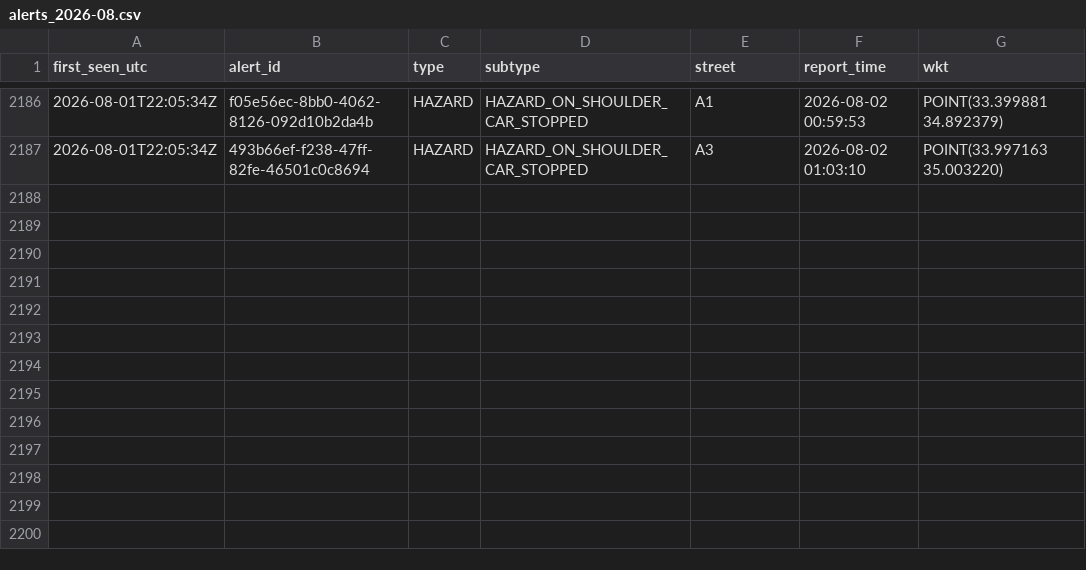
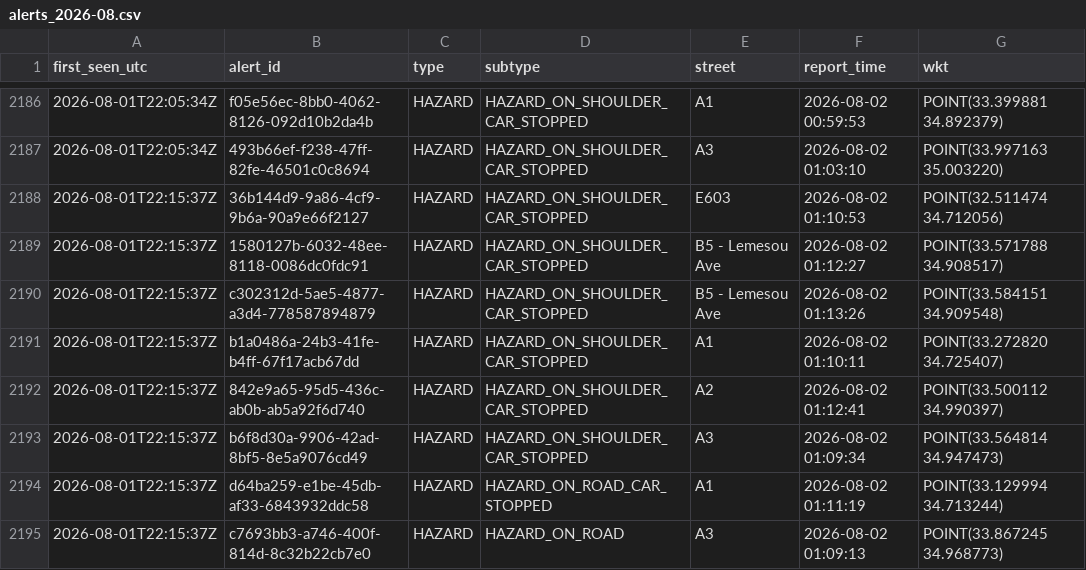
Before and after one commit to mezzarr/cyprus-traffic-log, a CSV file: data/alerts/alerts_2026-08.csv, drawn as a sheet; only a part is shown, gaps mark what is left out; the diff names each change by its address in the sheet, - before the commit and + after, or states it on an @@ line.

```diff
--- a/data/alerts/alerts_2026-08.csv
+++ b/data/alerts/alerts_2026-08.csv
+row 2188: 2026-08-01T22:15:37Z | 36b144d9-9a86-4cf9-9b6a-90a9e66f2127 | HAZARD | HAZARD_ON_SHOULDER_CAR_STOPPED | E603 | 2026-08-02 01:10:53 | POINT(32.511474 34.712056)
+row 2189: 2026-08-01T22:15:37Z | 1580127b-6032-48ee-8118-0086dc0fdc91 | HAZARD | HAZARD_ON_SHOULDER_CAR_STOPPED | B5 - Lemesou Ave | 2026-08-02 01:12:27 | POINT(33.571788 34.908517)
+row 2190: 2026-08-01T22:15:37Z | c302312d-5ae5-4877-a3d4-778587894879 | HAZARD | HAZARD_ON_SHOULDER_CAR_STOPPED | B5 - Lemesou Ave | 2026-08-02 01:13:26 | POINT(33.584151 34.909548)
+row 2191: 2026-08-01T22:15:37Z | b1a0486a-24b3-41fe-b4ff-67f17acb67dd | HAZARD | HAZARD_ON_SHOULDER_CAR_STOPPED | A1 | 2026-08-02 01:10:11 | POINT(33.272820 34.725407)
+row 2192: 2026-08-01T22:15:37Z | 842e9a65-95d5-436c-ab0b-ab5a92f6d740 | HAZARD | HAZARD_ON_SHOULDER_CAR_STOPPED | A2 | 2026-08-02 01:12:41 | POINT(33.500112 34.990397)
+row 2193: 2026-08-01T22:15:37Z | b6f8d30a-9906-42ad-8bf5-8e5a9076cd49 | HAZARD | HAZARD_ON_SHOULDER_CAR_STOPPED | A3 | 2026-08-02 01:09:34 | POINT(33.564814 34.947473)
+row 2194: 2026-08-01T22:15:37Z | d64ba259-e1be-45db-af33-6843932ddc58 | HAZARD | HAZARD_ON_ROAD_CAR_STOPPED | A1 | 2026-08-02 01:11:19 | POINT(33.129994 34.713244)
+row 2195: 2026-08-01T22:15:37Z | c7693bb3-a746-400f-814d-8c32b22cb7e0 | HAZARD | HAZARD_ON_ROAD | A3 | 2026-08-02 01:09:13 | POINT(33.867245 34.968773)
```
